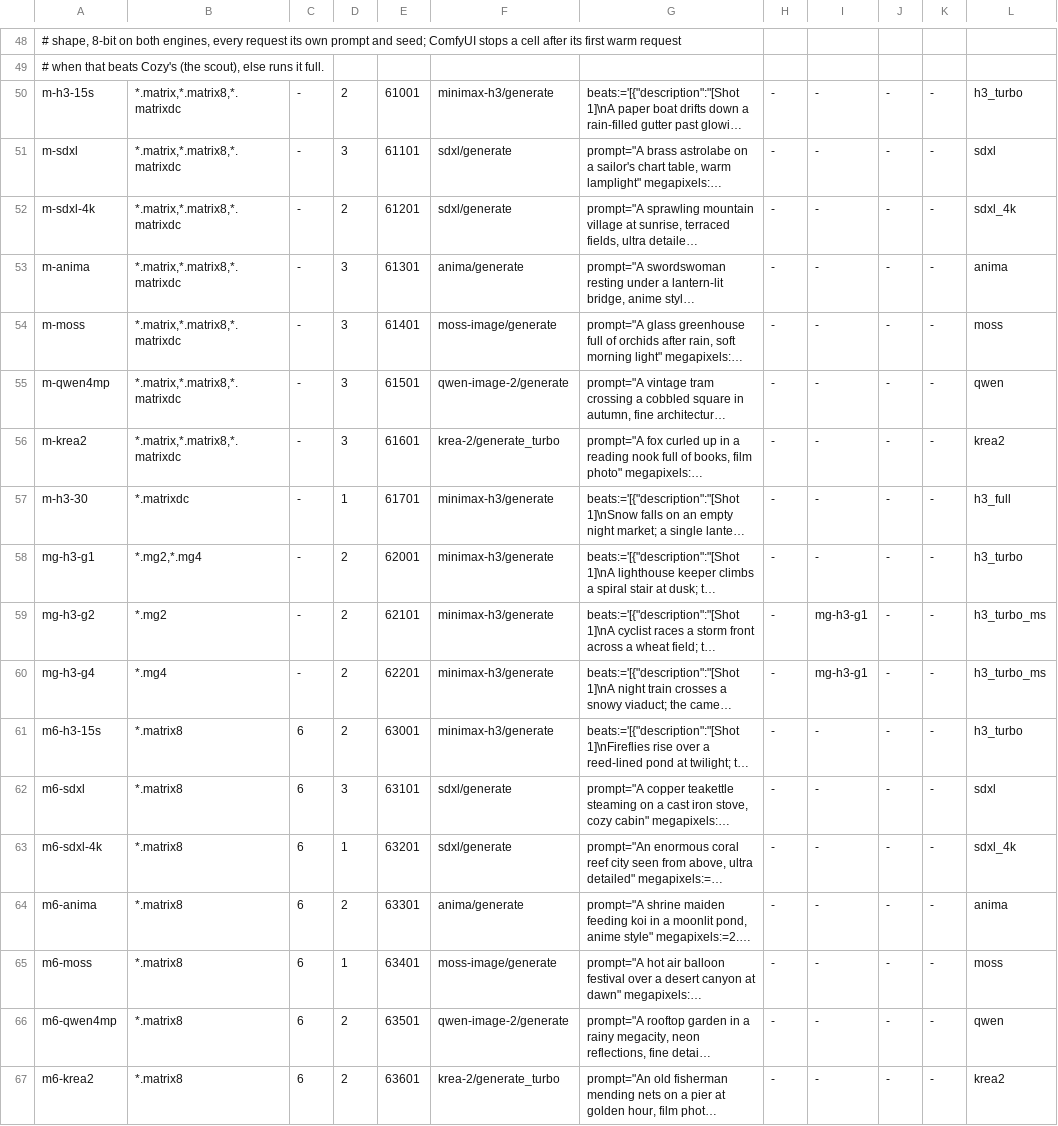
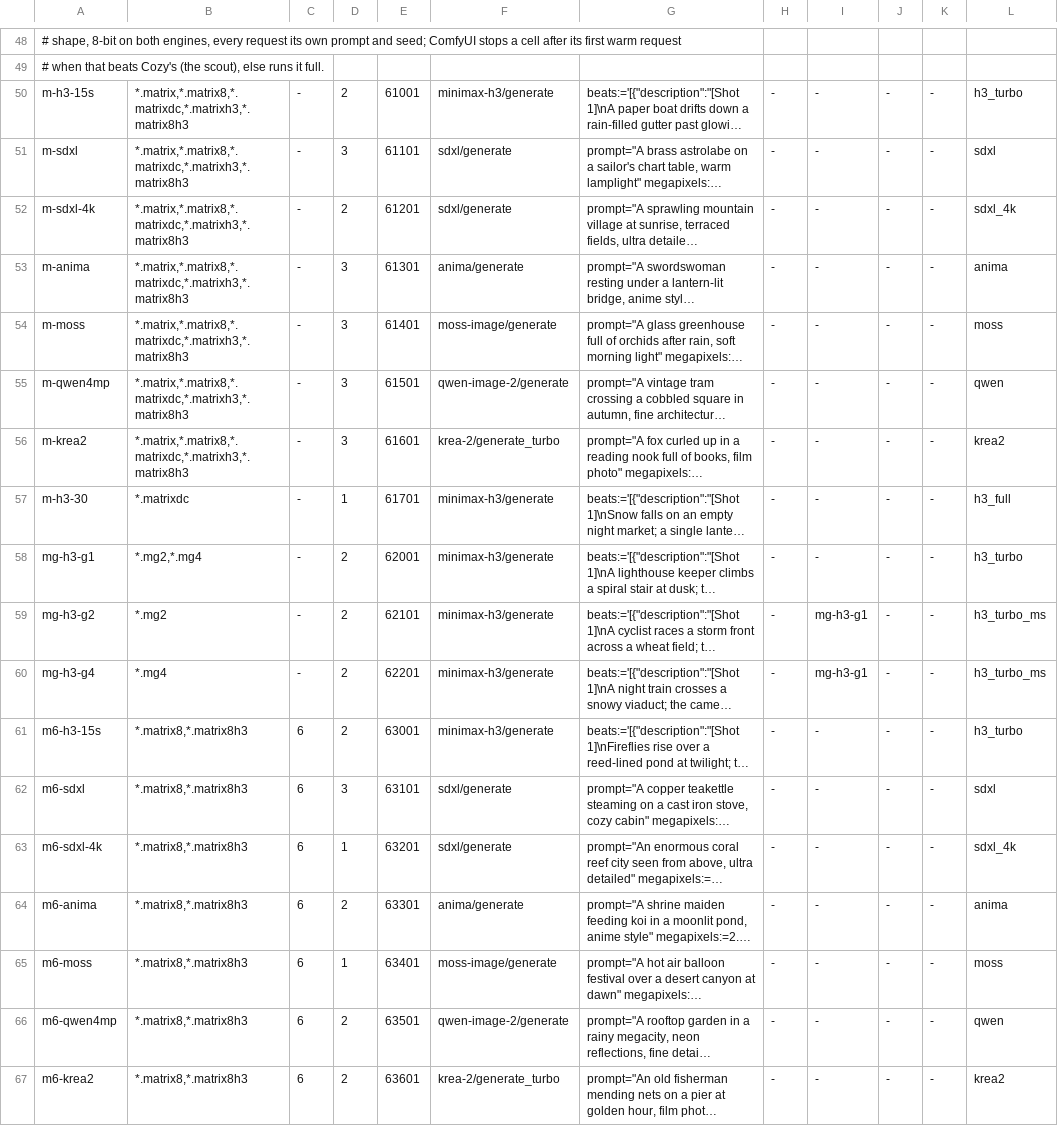
Before and after one commit to cozy-creator/cozy-creator, a TSV file: release-gate/suites/bench/cells.tsv, drawn as a sheet; only a part is shown, gaps mark what is left out; long unchanged cells end in …; the diff names each change by its address in the sheet, - before the commit and + after, or states it on an @@ line.

```diff
--- a/release-gate/suites/bench/cells.tsv
+++ b/release-gate/suites/bench/cells.tsv
-B50:B56: *.matrix,*.matrix8,*.matrixdc
+B50:B56: *.matrix,*.matrix8,*.matrixdc,*.matrixh3,*.matrix8h3
-B61:B67: *.matrix8
+B61:B67: *.matrix8,*.matrix8h3
```
Also changed, not shown: 1 other file.
